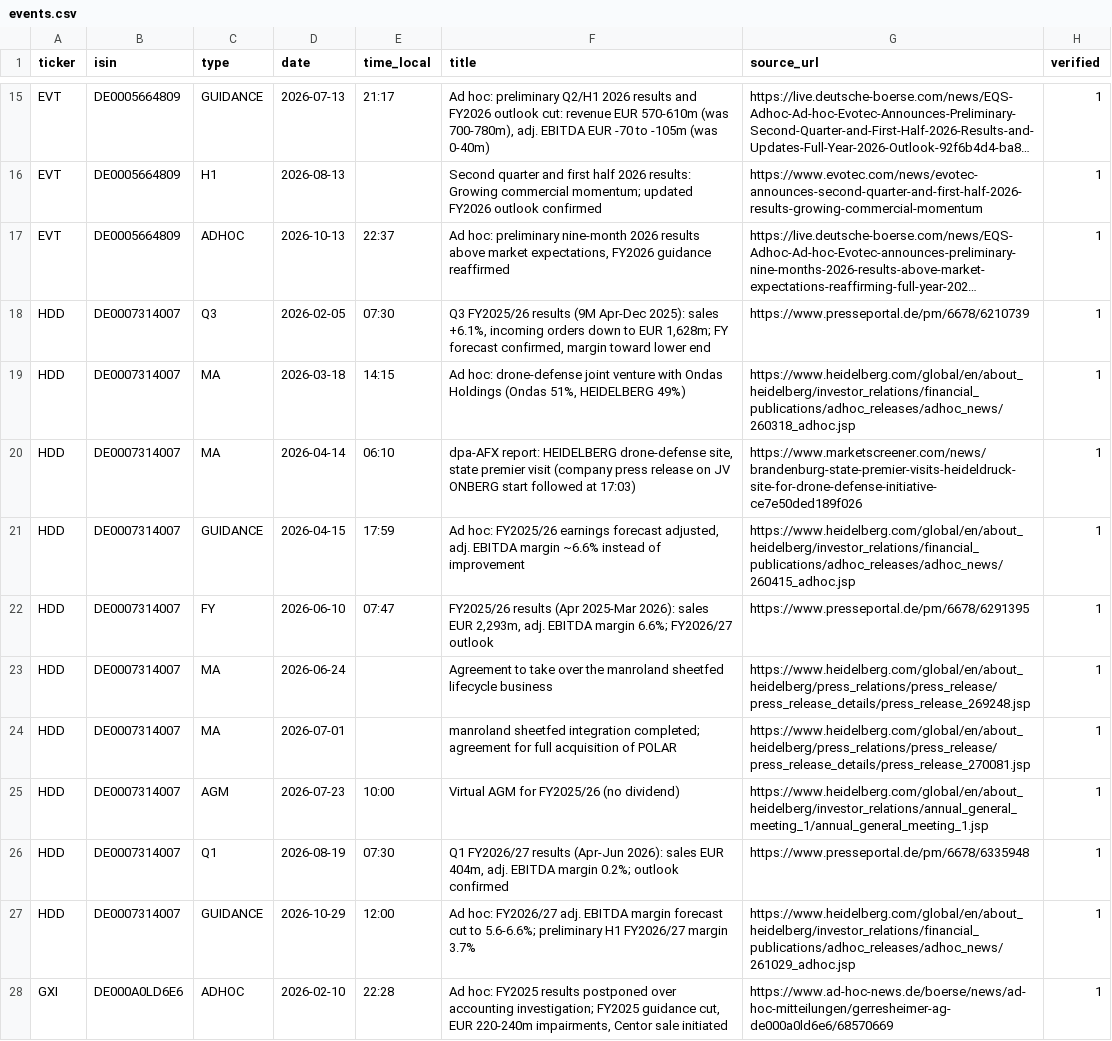
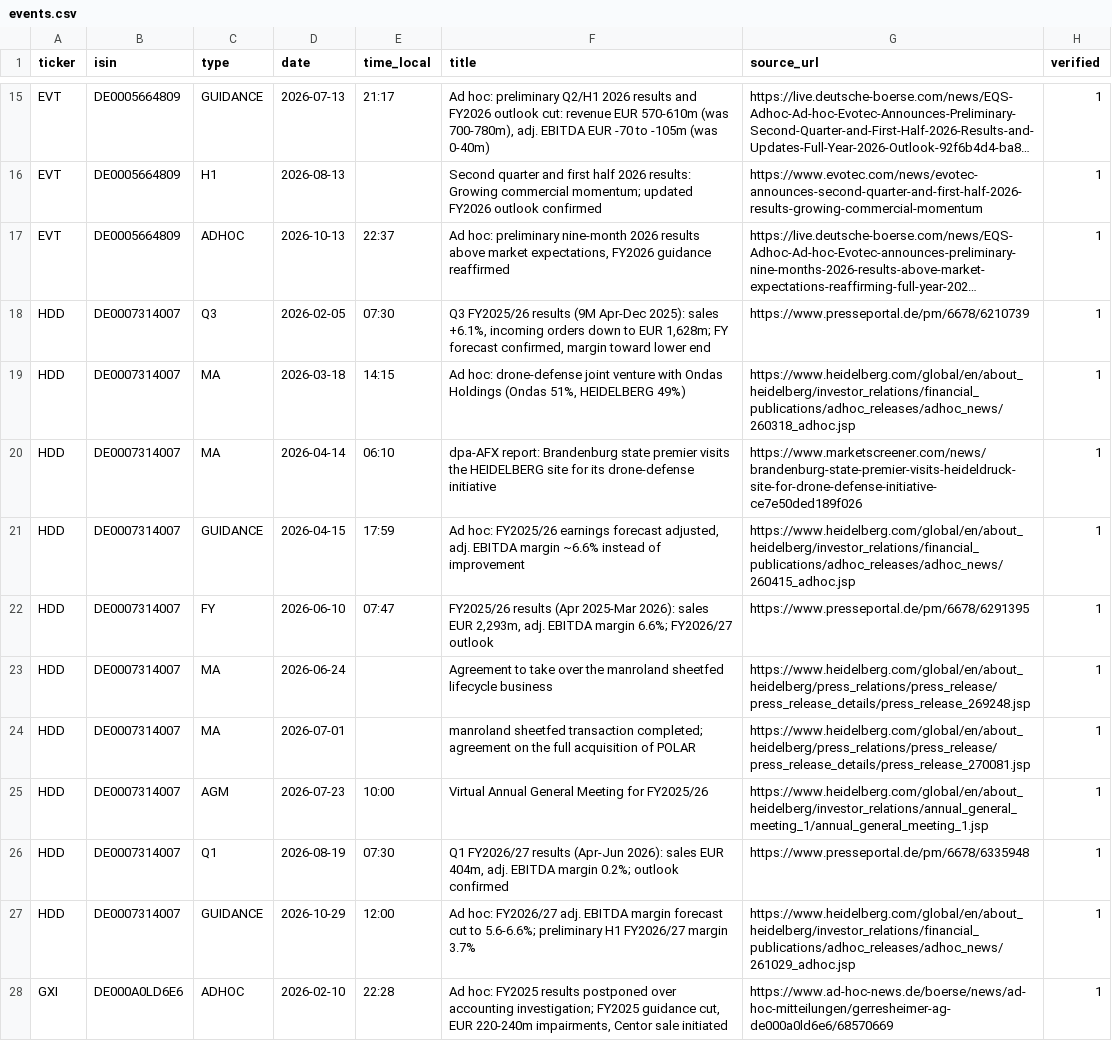
Before and after one commit to alpercakiroglu05-arch/issuer-intelligence-hub, a CSV file: events/events.csv, drawn as a sheet; only a part is shown, gaps mark what is left out; long unchanged cells end in …; the diff covers the shown part only.

```diff
--- a/events/events.csv
+++ b/events/events.csv
@@ -19,3 +19,3 @@ HDD,DE0007314007,Q3,2026-02-05,07:30,"Q3 FY2025/26 results (9M Apr-Dec 2025): sa
 HDD,DE0007314007,MA,2026-03-18,14:15,"Ad hoc: drone-defense joint venture with Ondas Holdings (Ondas 51%, HEIDELBERG 49%)",https://www.heidelberg.com/global/en/about_heidelberg/investor_relations/financial_publications/adhoc_releases/adhoc_news/260318_adhoc.jsp,1
-HDD,DE0007314007,MA,2026-04-14,06:10,"dpa-AFX report: HEIDELBERG drone-defense site, state premier visit (company press release on JV ONBERG start followed at 17:03)",https://www.marketscreener.com/news/brandenburg-state-premier-visits-heideldruck-site-for-drone-defense-initiative-ce7e50ded189f026,1
+HDD,DE0007314007,MA,2026-04-14,06:10,"dpa-AFX report: Brandenburg state premier visits the HEIDELBERG site for its drone-defense initiative",https://www.marketscreener.com/news/brandenburg-state-premier-visits-heideldruck-site-for-drone-defense-initiative-ce7e50ded189f026,1
 HDD,DE0007314007,GUIDANCE,2026-04-15,17:59,"Ad hoc: FY2025/26 earnings forecast adjusted, adj. EBITDA margin ~6.6% instead of improvement",https://www.heidelberg.com/global/en/about_heidelberg/investor_relations/financial_publications/adhoc_releases/adhoc_news/260415_adhoc.jsp,1
@@ -23,4 +23,4 @@ HDD,DE0007314007,FY,2026-06-10,07:47,"FY2025/26 results (Apr 2025-Mar 2026): sal
 HDD,DE0007314007,MA,2026-06-24,,Agreement to take over the manroland sheetfed lifecycle business,https://www.heidelberg.com/global/en/about_heidelberg/press_relations/press_release/press_release_details/press_release_269248.jsp,1
-HDD,DE0007314007,MA,2026-07-01,,manroland sheetfed integration completed; agreement for full acquisition of POLAR,https://www.heidelberg.com/global/en/about_heidelberg/press_relations/press_release/press_release_details/press_release_270081.jsp,1
-HDD,DE0007314007,AGM,2026-07-23,10:00,Virtual AGM for FY2025/26 (no dividend),https://www.heidelberg.com/global/en/about_heidelberg/investor_relations/annual_general_meeting_1/annual_general_meeting_1.jsp,1
+HDD,DE0007314007,MA,2026-07-01,,manroland sheetfed transaction completed; agreement on the full acquisition of POLAR,https://www.heidelberg.com/global/en/about_heidelberg/press_relations/press_release/press_release_details/press_release_270081.jsp,1
+HDD,DE0007314007,AGM,2026-07-23,10:00,Virtual Annual General Meeting for FY2025/26,https://www.heidelberg.com/global/en/about_heidelberg/investor_relations/annual_general_meeting_1/annual_general_meeting_1.jsp,1
 HDD,DE0007314007,Q1,2026-08-19,07:30,"Q1 FY2026/27 results (Apr-Jun 2026): sales EUR 404m, adj. EBITDA margin 0.2%; outlook confirmed",https://www.presseportal.de/pm/6678/6335948,1
```
Also changed, not shown: 9 edited cells elsewhere in this file, 2 other files.
